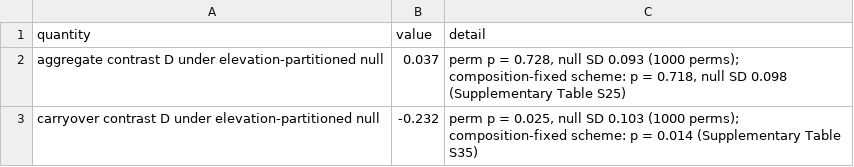
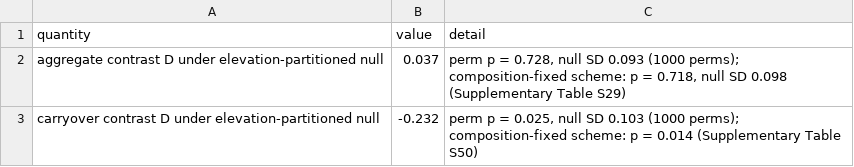
Before and after one commit to frzambra/dam_drought_effectiveness, a CSV file: results/tables/table_elevsplit_permutation.csv, drawn as a sheet.

```diff
--- a/results/tables/table_elevsplit_permutation.csv
+++ b/results/tables/table_elevsplit_permutation.csv
@@ -1,3 +1,3 @@
 quantity,value,detail
-aggregate contrast D under elevation-partitioned null,0.037,"perm p = 0.728, null SD 0.093 (1000 perms); composition-fixed scheme: p = 0.718, null SD 0.098 (Supplementary Table S25)"
-carryover contrast D under elevation-partitioned null,-0.232,"perm p = 0.025, null SD 0.103 (1000 perms); composition-fixed scheme: p = 0.014 (Supplementary Table S35)"
+aggregate contrast D under elevation-partitioned null,0.037,"perm p = 0.728, null SD 0.093 (1000 perms); composition-fixed scheme: p = 0.718, null SD 0.098 (Supplementary Table S29)"
+carryover contrast D under elevation-partitioned null,-0.232,"perm p = 0.025, null SD 0.103 (1000 perms); composition-fixed scheme: p = 0.014 (Supplementary Table S50)"
```
Also changed, not shown: results/tables/table_hard_balance_weights.csv, results/tables/table_nonlinear_aridity.csv, 24 other files.
